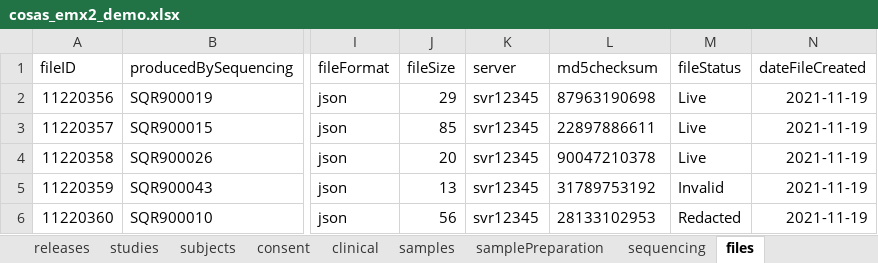
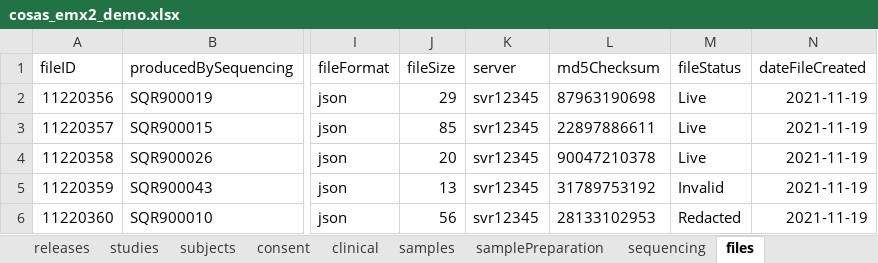
Before and after one commit to molgenis/projects-rd-cosas, an Excel workbook: data/cosas_emx2_demo.xlsx, sheet files, drawn as a sheet; only a part is shown, gaps mark what is left out; values as stored, in another font and other column widths than the file's, no borders; the diff names each change by its address in the sheet, - before the commit and + after, or states it on an @@ line.

```diff
--- a/data/cosas_emx2_demo.xlsx (sheet files)
+++ b/data/cosas_emx2_demo.xlsx (sheet files)
-L1: md5checksum
+L1: md5Checksum
```
Also changed, not shown: sheet sequencing, sheet samplePreparation, sheet samples, 5 other files.
